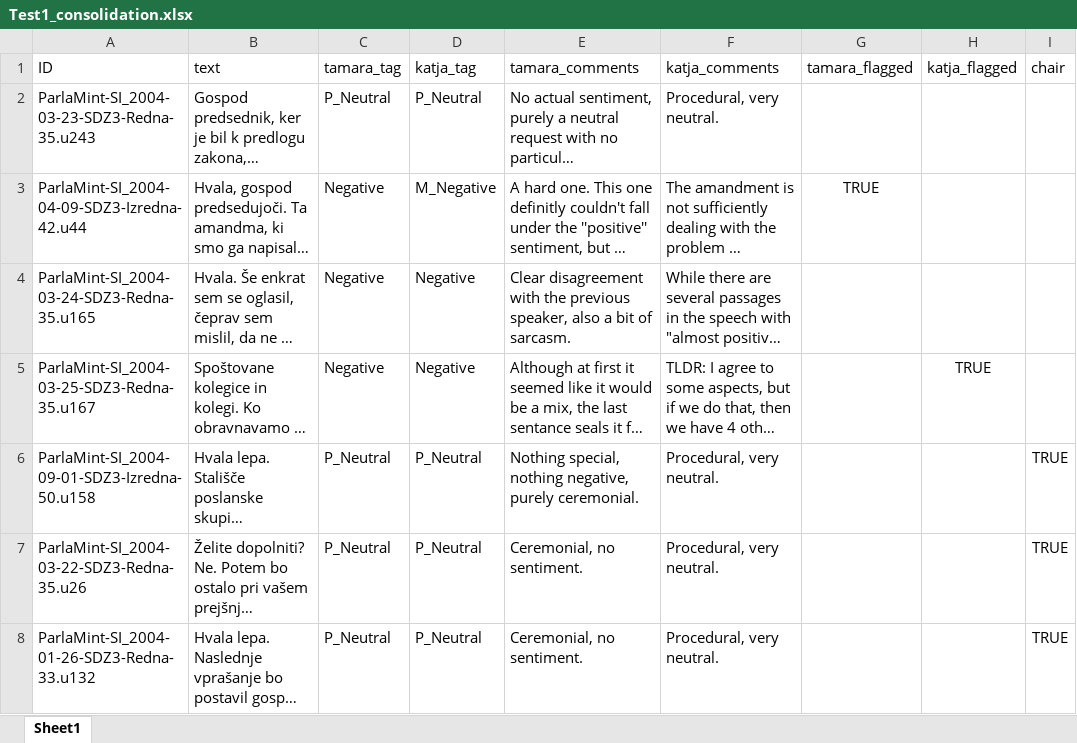
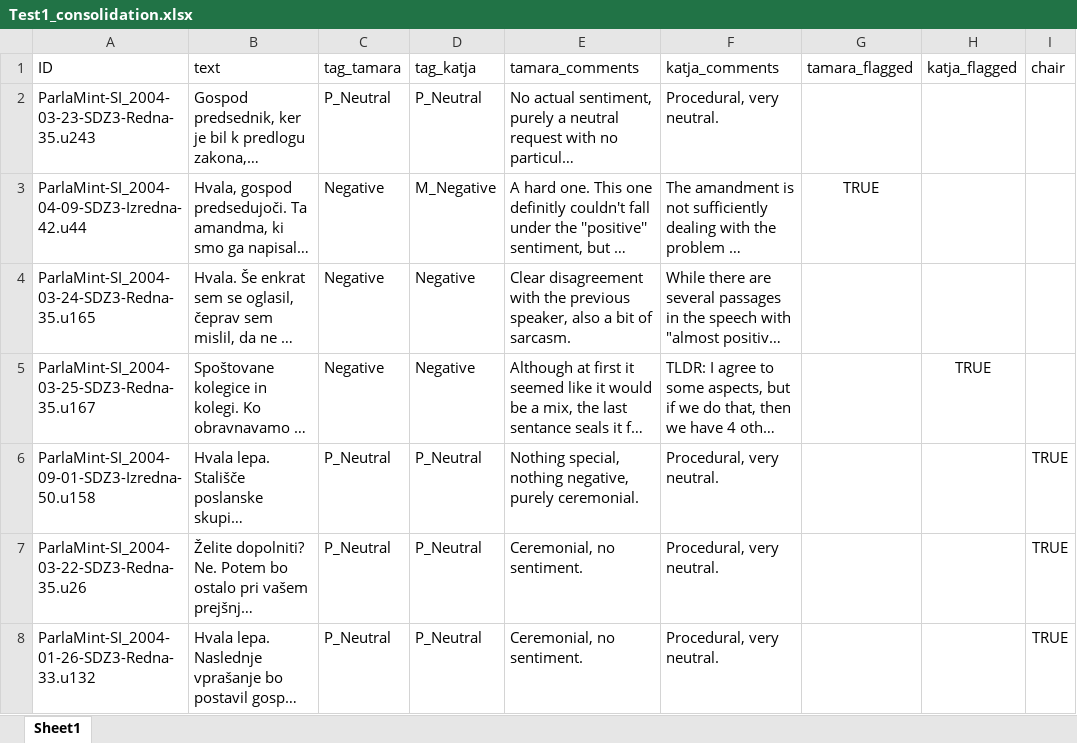
Before and after one commit to katjameden/ParlaMint_Sentiment, an Excel workbook: Utterances/Annotations_Tests/Test1/Test1_consolidation.xlsx, sheet Sheet1, drawn as a sheet; only a part is shown; long unchanged cells end in …; values as stored, in another font and other column widths than the file's, no borders; the diff names each change by its address in the sheet, - before the commit and + after, or states it on an @@ line.

Commit message:
Code refactoring - Utterance KA

```diff
--- a/Utterances/Annotations_Tests/Test1/Test1_consolidation.xlsx (sheet Sheet1)
+++ b/Utterances/Annotations_Tests/Test1/Test1_consolidation.xlsx (sheet Sheet1)
-C1: tamara_tag
+C1: tag_tamara
-D1: katja_tag
+D1: tag_katja
```
Also changed, not shown: 6 other files.
